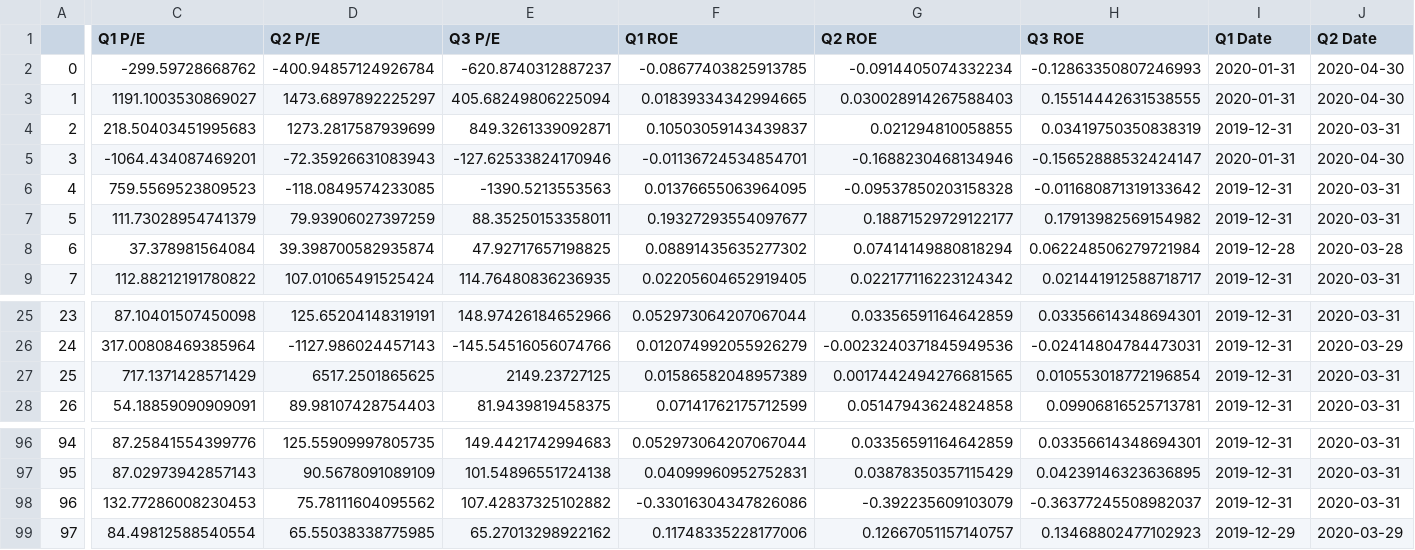
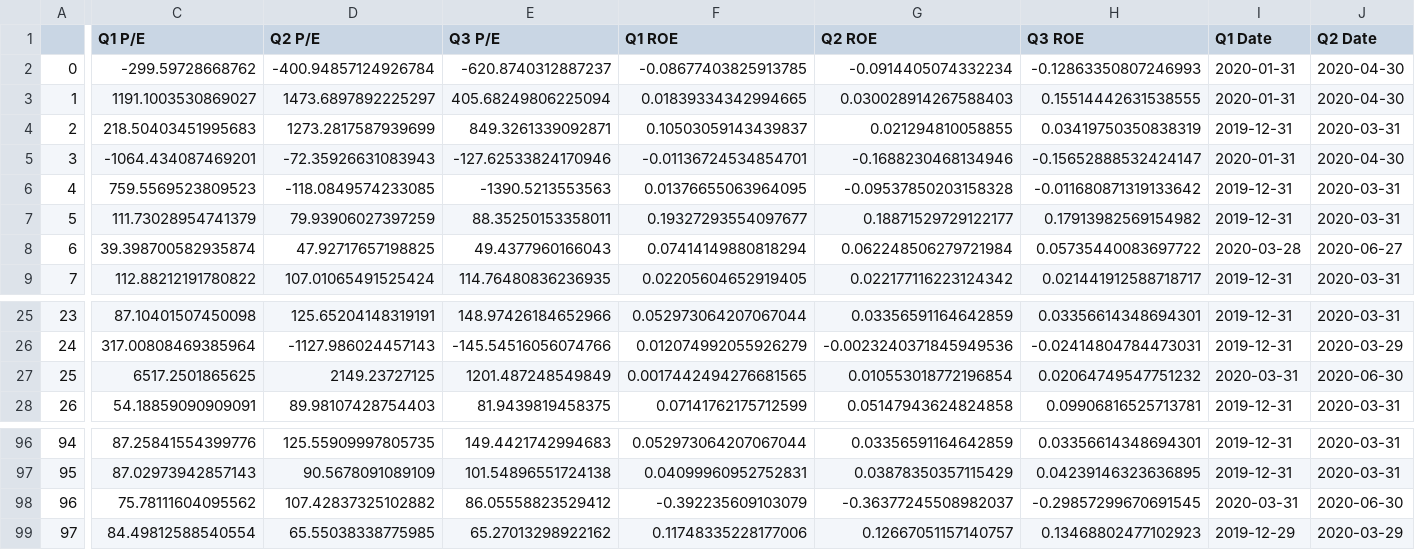
Before and after one commit to m1nsun9/Tech_Bubble_Analysis, a CSV file: output/nasdaq_financial_ratios.csv, drawn as a sheet; only a part is shown, gaps mark what is left out; the diff covers the shown part only; the diff names each change by its address in the sheet, - before the commit and + after, or states it on an @@ line.

```diff
--- a/output/nasdaq_financial_ratios.csv
+++ b/output/nasdaq_financial_ratios.csv
-C8 (Q1 P/E): 37.378981564084
+C8 (Q1 P/E): 39.398700582935874
-D8 (Q2 P/E): 39.398700582935874
+D8 (Q2 P/E): 47.92717657198825
-E8 (Q3 P/E): 47.92717657198825
+E8 (Q3 P/E): 49.4377960166043
-F8 (Q1 ROE): 0.08891435635277302
+F8 (Q1 ROE): 0.07414149880818294
-G8 (Q2 ROE): 0.07414149880818294
+G8 (Q2 ROE): 0.062248506279721984
-H8 (Q3 ROE): 0.062248506279721984
+H8 (Q3 ROE): 0.05735440083697722
-I8 (Q1 Date): 2019-12-28
+I8 (Q1 Date): 2020-03-28
-J8 (Q2 Date): 2020-03-28
+J8 (Q2 Date): 2020-06-27
-C27 (Q1 P/E): 717.1371428571429
+C27 (Q1 P/E): 6517.2501865625
-D27 (Q2 P/E): 6517.2501865625
+D27 (Q2 P/E): 2149.23727125
-E27 (Q3 P/E): 2149.23727125
+E27 (Q3 P/E): 1201.487248549849
-F27 (Q1 ROE): 0.01586582048957389
+F27 (Q1 ROE): 0.0017442494276681565
-G27 (Q2 ROE): 0.0017442494276681565
+G27 (Q2 ROE): 0.010553018772196854
-H27 (Q3 ROE): 0.010553018772196854
+H27 (Q3 ROE): 0.02064749547751232
-I27 (Q1 Date): 2019-12-31
+I27 (Q1 Date): 2020-03-31
-J27 (Q2 Date): 2020-03-31
+J27 (Q2 Date): 2020-06-30
-C98 (Q1 P/E): 132.77286008230453
+C98 (Q1 P/E): 75.78111604095562
-D98 (Q2 P/E): 75.78111604095562
+D98 (Q2 P/E): 107.42837325102882
-E98 (Q3 P/E): 107.42837325102882
+E98 (Q3 P/E): 86.05558823529412
-F98 (Q1 ROE): -0.33016304347826086
+F98 (Q1 ROE): -0.392235609103079
-G98 (Q2 ROE): -0.392235609103079
+G98 (Q2 ROE): -0.36377245508982037
-H98 (Q3 ROE): -0.36377245508982037
+H98 (Q3 ROE): -0.29857299670691545
-I98 (Q1 Date): 2019-12-31
+I98 (Q1 Date): 2020-03-31
-J98 (Q2 Date): 2020-03-31
+J98 (Q2 Date): 2020-06-30
```
Also changed, not shown: 3 edited cells elsewhere in this file, output/nasdaq_financial_growth.csv, output/nasdaq_historical_prices.csv, 9 other files.
